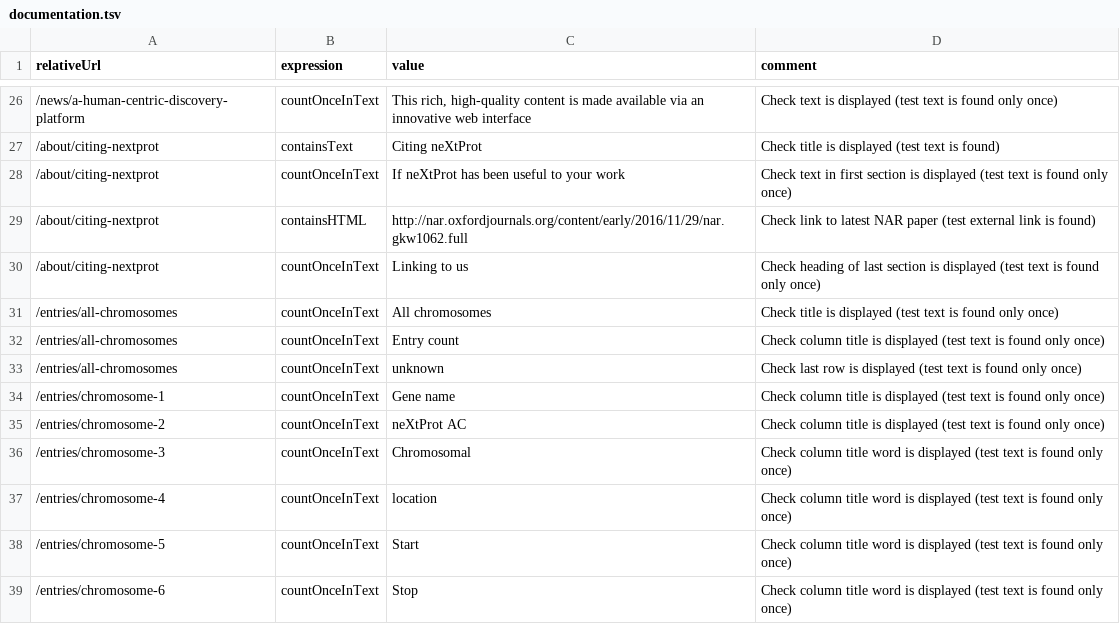
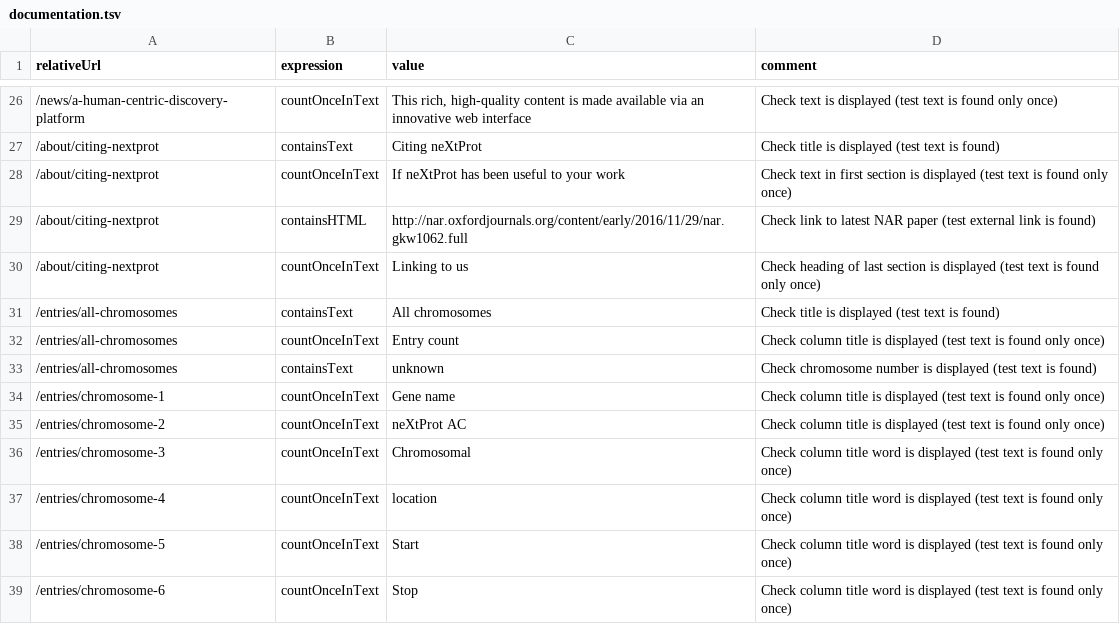
Before and after one commit to calipho-sib/nextprot-automated-qc, a TSV file: test-specs/documentation.tsv, drawn as a sheet; only a part is shown, gaps mark what is left out.

Commit message:
Fixed all-chromosomes

```diff
--- a/test-specs/documentation.tsv
+++ b/test-specs/documentation.tsv
@@ -30,5 +30,5 @@ relativeUrl	expression	value	comment
 /about/citing-nextprot	countOnceInText	Linking to us	Check heading of last section is displayed (test text is found only once)
-/entries/all-chromosomes	countOnceInText	All chromosomes	Check title is displayed (test text is found only once)
+/entries/all-chromosomes	containsText	All chromosomes	Check title is displayed (test text is found)
 /entries/all-chromosomes	countOnceInText	Entry count	Check column title is displayed (test text is found only once)
-/entries/all-chromosomes	countOnceInText	unknown	Check last row is displayed (test text is found only once)
+/entries/all-chromosomes	containsText	unknown	Check chromosome number is displayed (test text is found)
 /entries/chromosome-1	countOnceInText	Gene name	Check column title is displayed (test text is found only once)
```
